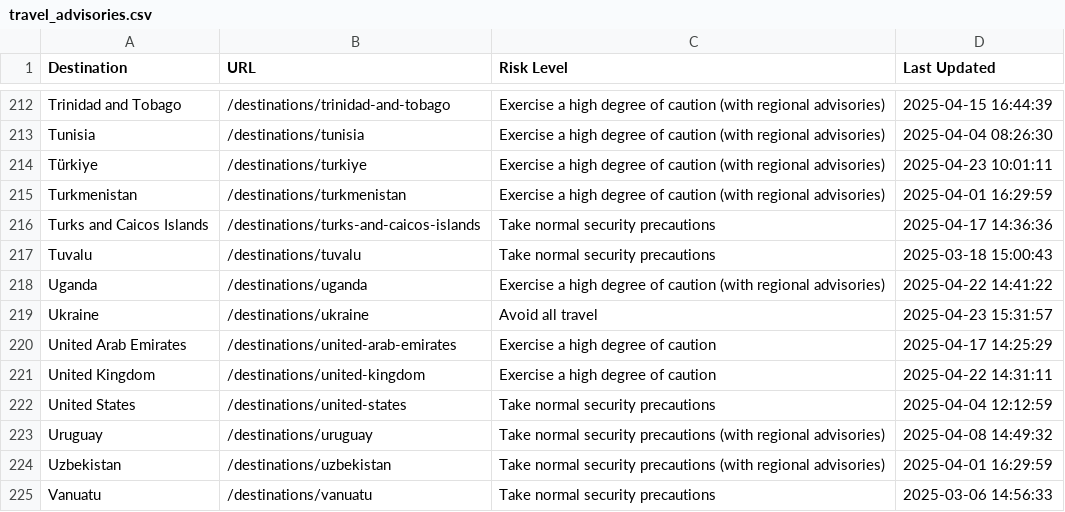
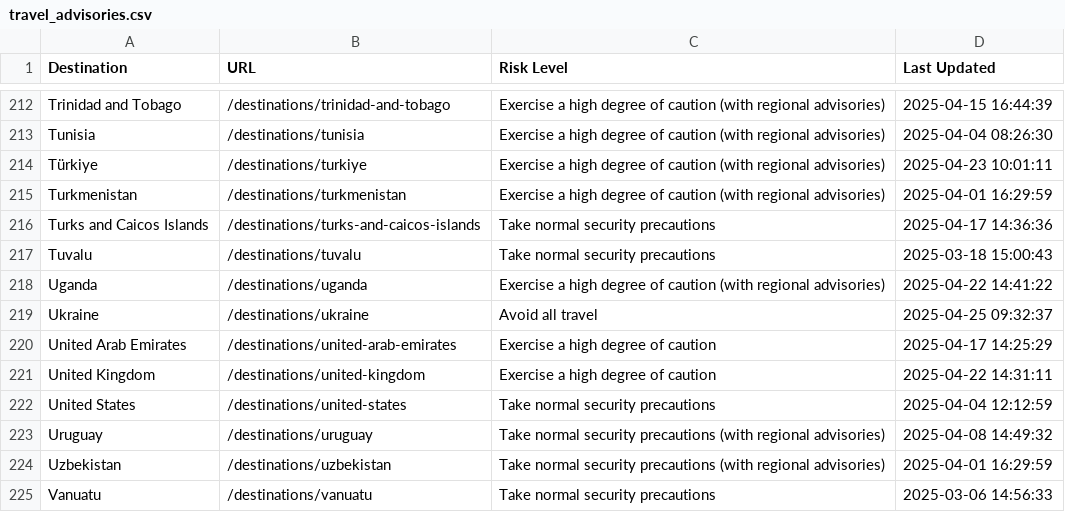
Before and after one commit to pingmaestro/Travel-Advisory, a CSV file: travel_advisories.csv, drawn as a sheet; only a part is shown, gaps mark what is left out; the diff covers the shown part only.

```diff
--- a/travel_advisories.csv
+++ b/travel_advisories.csv
@@ -218,3 +218,3 @@ Tuvalu,/destinations/tuvalu,Take normal security precautions,2025-03-18 15:00:43
 Uganda,/destinations/uganda,Exercise a high degree of caution (with regional advisories),2025-04-22 14:41:22
-Ukraine,/destinations/ukraine,Avoid all travel,2025-04-23 15:31:57
+Ukraine,/destinations/ukraine,Avoid all travel,2025-04-25 09:32:37
 United Arab Emirates,/destinations/united-arab-emirates,Exercise a high degree of caution,2025-04-17 14:25:29
```
Also changed, not shown: 5 edited cells elsewhere in this file.
